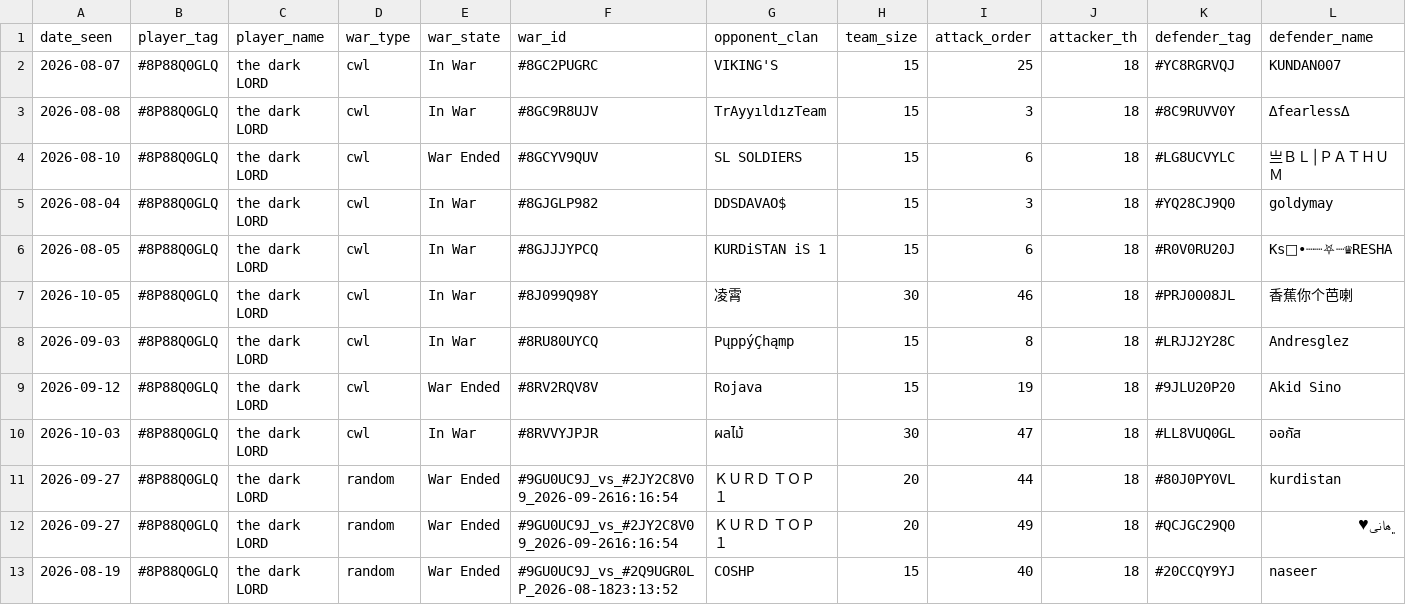
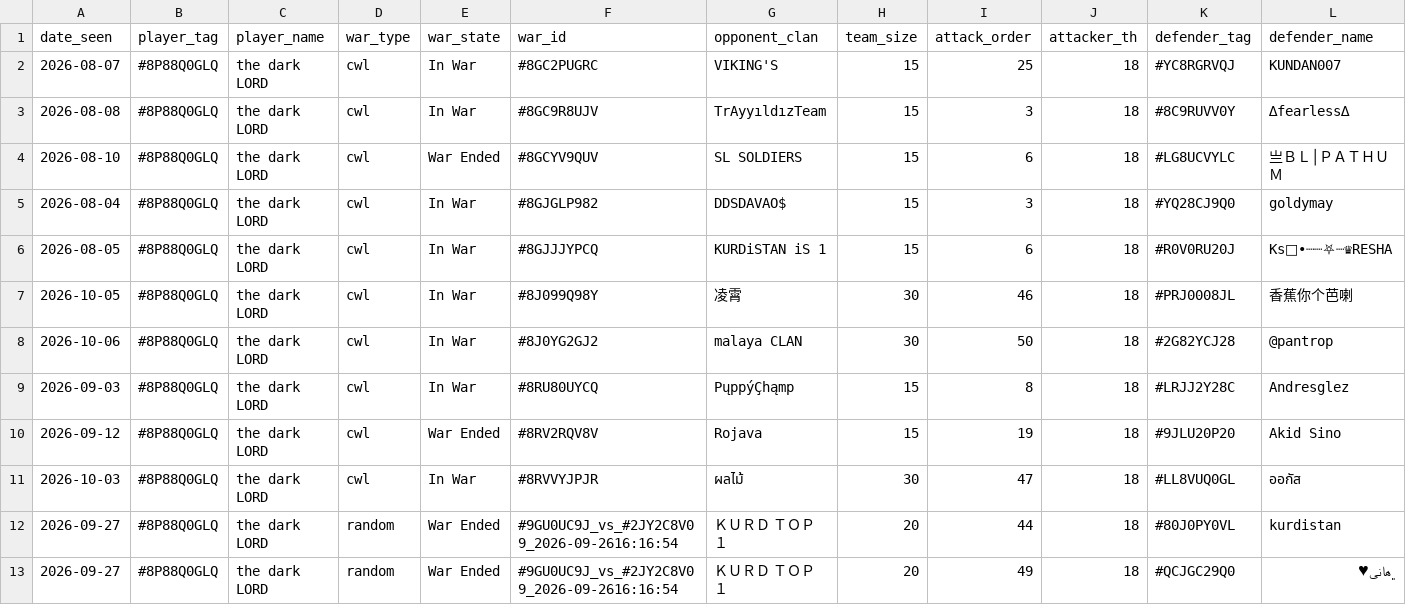
Before and after one commit to i-hridaysaha/COC-Tracker, a CSV file: data/accounts/8P88Q0GLQ/wars.csv, drawn as a sheet; only a part is shown; the shorter side is filled out with more unchanged rows; rows hold the shown columns only; the diff names each change by its address in the sheet, - before the commit and + after, or states it on an @@ line.

```diff
--- a/data/accounts/8P88Q0GLQ/wars.csv
+++ b/data/accounts/8P88Q0GLQ/wars.csv
+row 8: 2026-10-06 | #8P88Q0GLQ | the dark LORD | cwl | In War | #8J0YG2GJ2 | malaya CLAN | 30 | 50 | 18 | #2G82YCJ28 | @pantrop
```
Also changed, not shown: data/accounts/8P88Q0GLQ/costs_history.csv, data/accounts/8P88Q0GLQ/village_history.csv, 7 other files.
